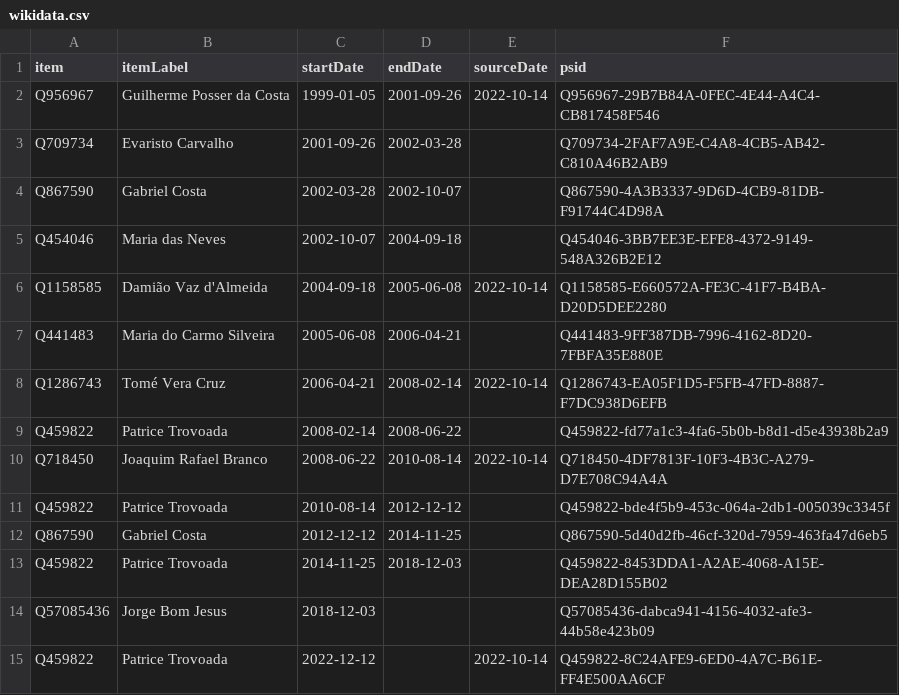
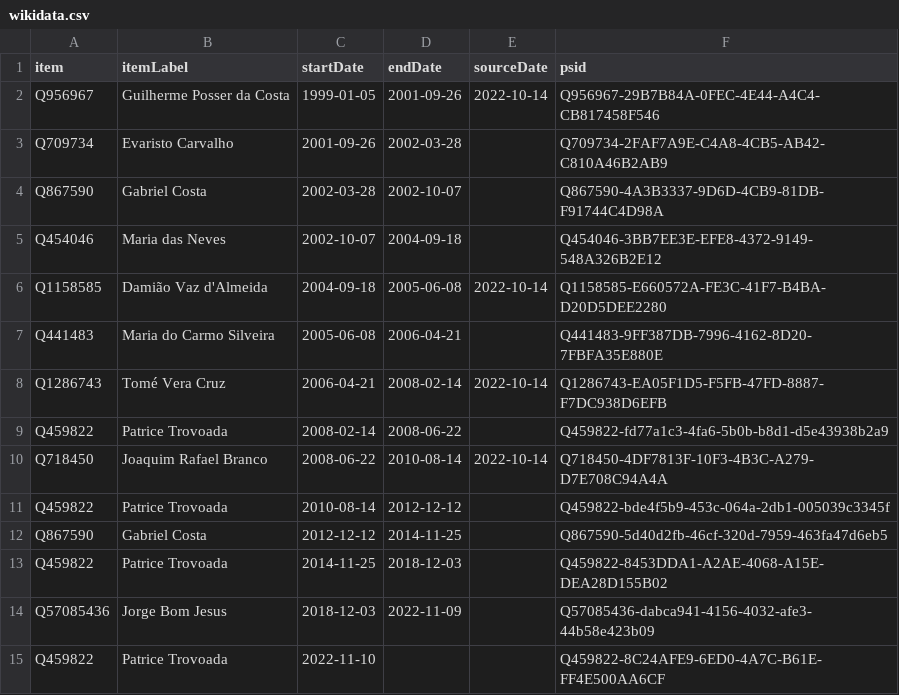
Before and after one commit to every-politician-scrapers/sao-tome-and-principe, a CSV file: sources/wpoffice/prime-minister/wikidata.csv, drawn as a sheet.

Commit message:
Compare external sources to Wikidata

```diff
--- a/sources/wpoffice/prime-minister/wikidata.csv
+++ b/sources/wpoffice/prime-minister/wikidata.csv
@@ -13,3 +13,3 @@ Q867590,Gabriel Costa,2012-12-12,2014-11-25,,Q867590-5d40d2fb-46cf-320d-7959-463
 Q459822,Patrice Trovoada,2014-11-25,2018-12-03,,Q459822-8453DDA1-A2AE-4068-A15E-DEA28D155B02
-Q57085436,Jorge Bom Jesus,2018-12-03,,,Q57085436-dabca941-4156-4032-afe3-44b58e423b09
-Q459822,Patrice Trovoada,2022-12-12,,2022-10-14,Q459822-8C24AFE9-6ED0-4A7C-B61E-FF4E500AA6CF
+Q57085436,Jorge Bom Jesus,2018-12-03,2022-11-09,,Q57085436-dabca941-4156-4032-afe3-44b58e423b09
+Q459822,Patrice Trovoada,2022-11-10,,,Q459822-8C24AFE9-6ED0-4A7C-B61E-FF4E500AA6CF
```
Also changed, not shown: sources/wpoffice/prime-minister/scraped.csv, 7 other files.
